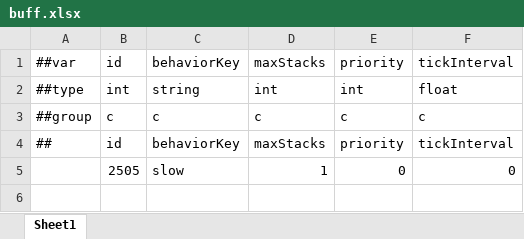
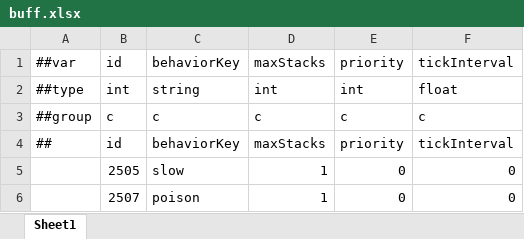
Before and after one commit to grorge15/FreshGuard, an Excel workbook: GameConfig/Datas/buff.xlsx, sheet Sheet1, drawn as a sheet; values as stored, in another font and other column widths than the file's, no borders; the diff names each change by its address in the sheet, - before the commit and + after, or states it on an @@ line.

```diff
--- a/GameConfig/Datas/buff.xlsx (sheet Sheet1)
+++ b/GameConfig/Datas/buff.xlsx (sheet Sheet1)
+row 6:  | 2507 | poison | 1 | 0 | 0
```
Also changed, not shown: GameConfig/Datas/skill.xlsx, GameConfig/Datas/skill_level.xlsx, 9 other files.
